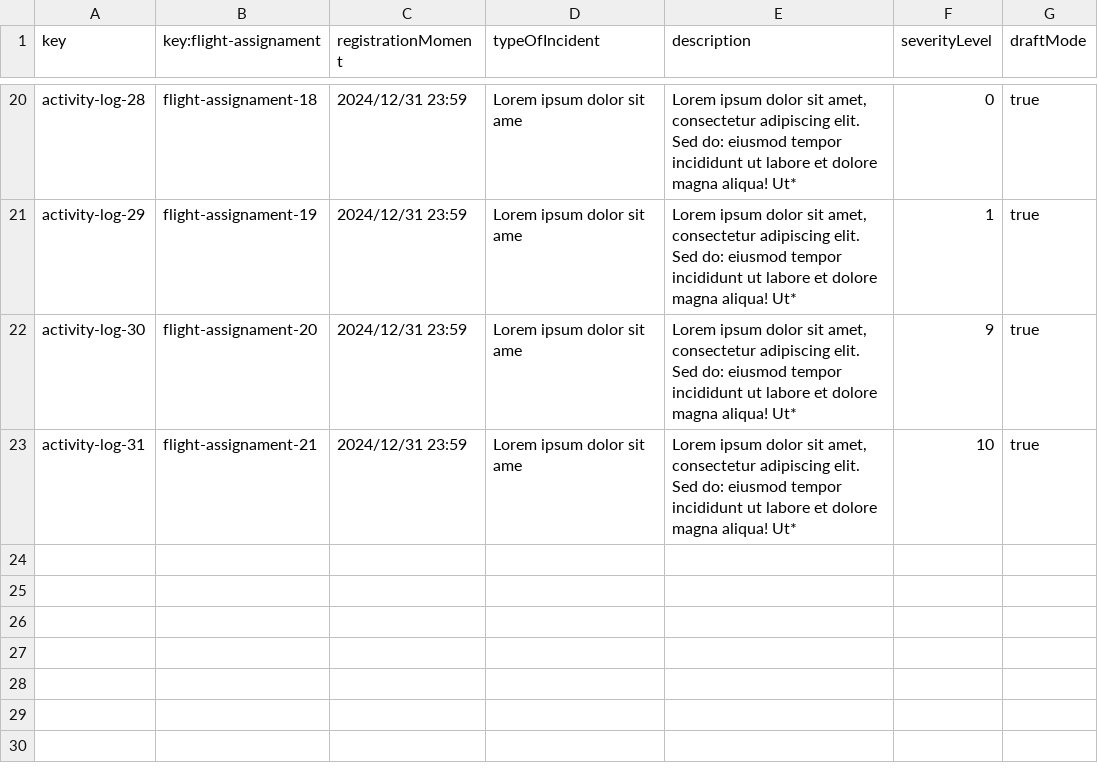
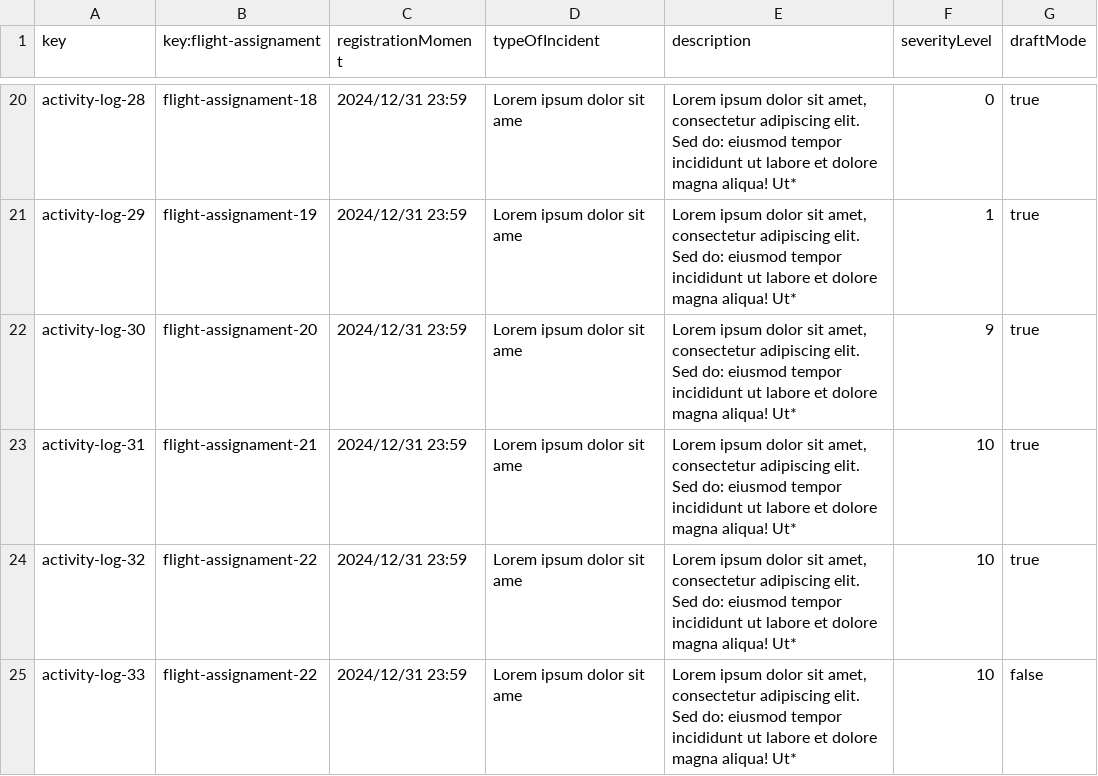
Before and after one commit to Davidvt04/Acme-ANS-C1.61, a CSV file: src/main/resources/WEB-INF/data/sample-02/activity-log.csv, drawn as a sheet; only a part is shown, gaps mark what is left out.

```diff
--- a/src/main/resources/WEB-INF/data/sample-02/activity-log.csv
+++ b/src/main/resources/WEB-INF/data/sample-02/activity-log.csv
@@ -23 +23,3 @@ activity-log-30,flight-assignament-20,2024/12/31 23:59,"Lorem ipsum dolor sit am
 activity-log-31,flight-assignament-21,2024/12/31 23:59,"Lorem ipsum dolor sit ame","Lorem ipsum dolor sit amet, consectetur adipiscing elit. Sed do: eiusmod tempor incididunt ut labore et dolore magna aliqua! Ut*",10,true
+activity-log-32,flight-assignament-22,2024/12/31 23:59,"Lorem ipsum dolor sit ame","Lorem ipsum dolor sit amet, consectetur adipiscing elit. Sed do: eiusmod tempor incididunt ut labore et dolore magna aliqua! Ut*",10,true
+activity-log-33,flight-assignament-22,2024/12/31 23:59,"Lorem ipsum dolor sit ame","Lorem ipsum dolor sit amet, consectetur adipiscing elit. Sed do: eiusmod tempor incididunt ut labore et dolore magna aliqua! Ut*",10,false
```
Also changed, not shown: src/main/resources/WEB-INF/data/sample-01/flight-assignament.csv, 7 other files.
